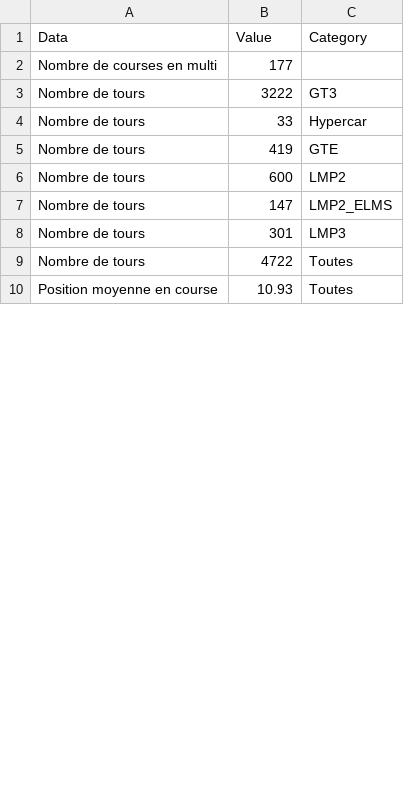
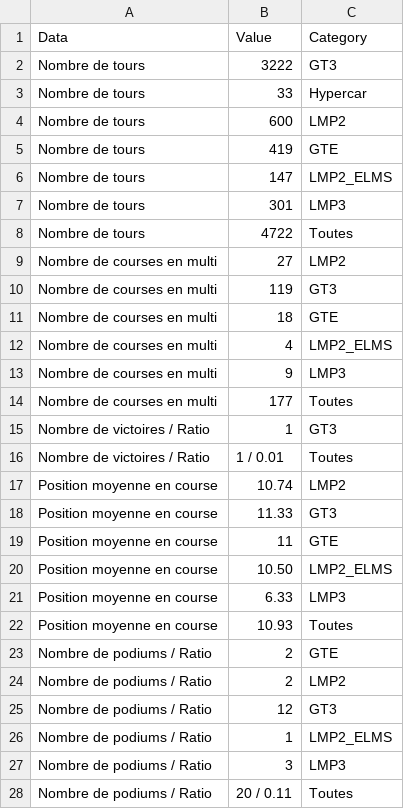
Before and after one commit to f1destatistiques-dotcom/LMU-stats, a CSV file: general_data.csv, drawn as a sheet; only a part is shown; the diff covers the shown part only.

Commit message:
Add files via upload

```diff
--- a/general_data.csv
+++ b/general_data.csv
@@ -1,7 +1,6 @@
 Data,Value,Category
-Nombre de courses en multi,177
 Nombre de tours,3222,GT3
 Nombre de tours,33,Hypercar
+Nombre de tours,600,LMP2
 Nombre de tours,419,GTE
-Nombre de tours,600,LMP2
 Nombre de tours,147,LMP2_ELMS
@@ -9,2 +8,21 @@ Nombre de tours,301,LMP3
 Nombre de tours,4722,Toutes
+Nombre de courses en multi,27,LMP2
+Nombre de courses en multi,119,GT3
+Nombre de courses en multi,18,GTE
+Nombre de courses en multi,4,LMP2_ELMS
+Nombre de courses en multi,9,LMP3
+Nombre de courses en multi,177,Toutes
+Nombre de victoires / Ratio,1,GT3
+Nombre de victoires / Ratio,1 / 0.01,Toutes
+Position moyenne en course,10.74,LMP2
+Position moyenne en course,11.33,GT3
+Position moyenne en course,11,GTE
+Position moyenne en course,10.50,LMP2_ELMS
+Position moyenne en course,6.33,LMP3
 Position moyenne en course,10.93,Toutes
+Nombre de podiums / Ratio,2,GTE
+Nombre de podiums / Ratio,2,LMP2
+Nombre de podiums / Ratio,12,GT3
+Nombre de podiums / Ratio,1,LMP2_ELMS
+Nombre de podiums / Ratio,3,LMP3
+Nombre de podiums / Ratio,20 / 0.11,Toutes
```
Also changed, not shown: 2 removed rows and 3 edited cells elsewhere in this file.
